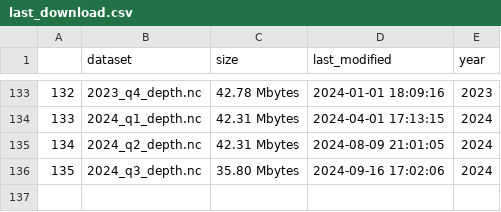
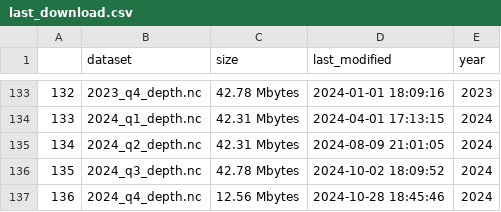
Before and after one commit to weecology/EvergladesWadingBird, a CSV file: Water/last_download.csv, drawn as a sheet; only a part is shown, gaps mark what is left out.

Commit message:
Keep eden downloads and add data [minor]

```diff
--- a/Water/last_download.csv
+++ b/Water/last_download.csv
@@ -135,2 +135,3 @@
 "134","2024_q2_depth.nc","42.31 Mbytes",2024-08-09 21:01:05,2024
-"135","2024_q3_depth.nc","35.80 Mbytes",2024-09-16 17:02:06,2024
+"135","2024_q3_depth.nc","42.78 Mbytes",2024-10-02 18:09:52,2024
+"136","2024_q4_depth.nc","12.56 Mbytes",2024-10-28 18:45:46,2024
```
Also changed, not shown: 14 other files.
